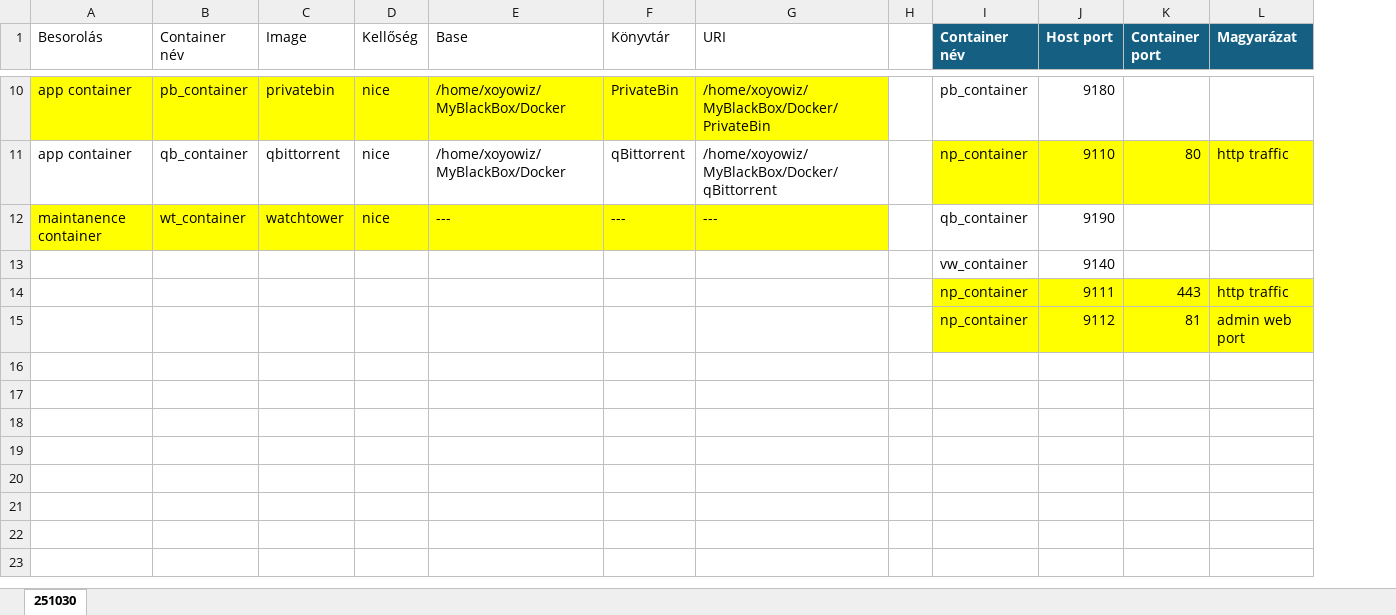
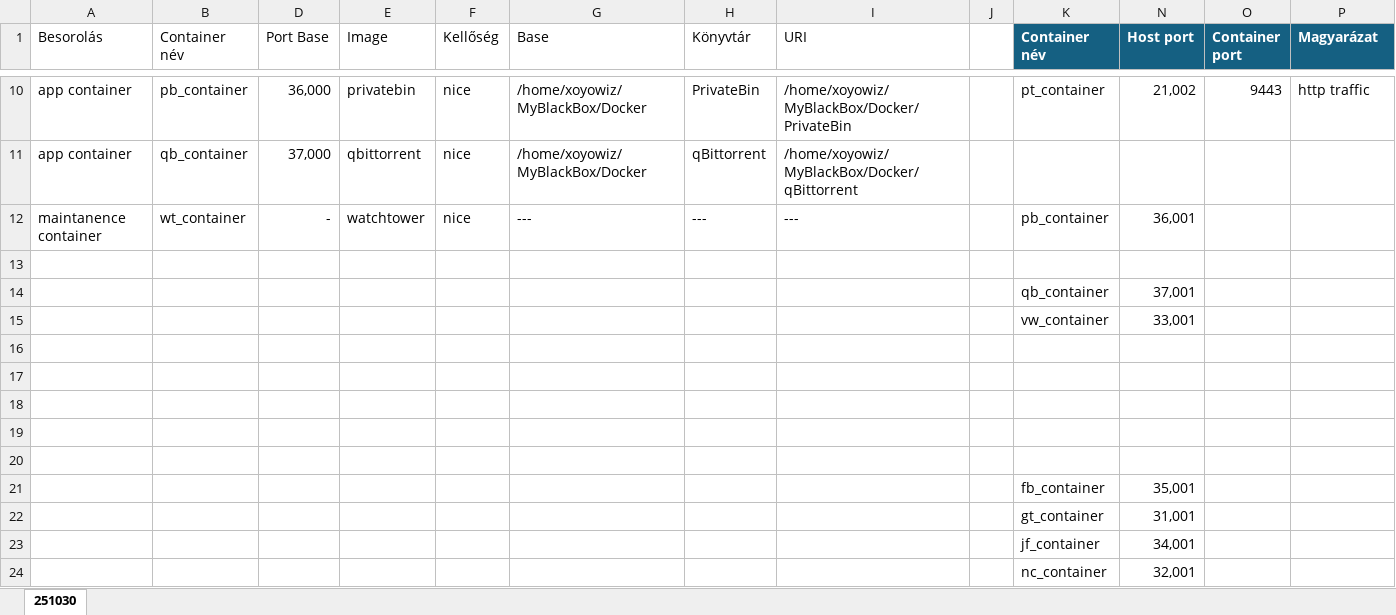
Before and after one commit to MysticDannyBoy/sushibox-docker, an Excel workbook: 251030 - Sushibox docker táblázat.xlsx, sheet 251030, drawn as a sheet; only a part is shown, gaps mark what is left out; values as stored, in another font and other column widths than the file's, no borders; table styles not drawn; addresses are those after the commit; the diff covers the shown part only; the diff names each change by its address in the sheet, - before the commit and + after, or states it on an @@ line.

```diff
--- a/251030 - Sushibox docker táblázat.xlsx (sheet 251030)
+++ b/251030 - Sushibox docker táblázat.xlsx (sheet 251030)
+column D (Port Base), rows 10-12: 36,000 | 37,000 | -
-A10:B10 fill: #FFFF00
+A10:B10 fill: none
-E10:I10 fill: #FFFF00
+E10:I10 fill: none
-K10 (Container név): pb_container
+K10 (Container név): pt_container
-N10 (Host port): 9180
+N10 (Host port): 21,002
-O10 (Container port): (empty)
+O10 (Container port): 9443
-P10 (Magyarázat): (empty)
+P10 (Magyarázat): http traffic
-K11 (Container név): np_container
+K11 (Container név): (empty)
-K11 fill: #FFFF00
+K11 fill: none
-N11 (Host port): 9110
+N11 (Host port): (empty)
-N11:P11 fill: #FFFF00
+N11:P11 fill: none
-O11 (Container port): 80
+O11 (Container port): (empty)
-P11 (Magyarázat): http traffic
+P11 (Magyarázat): (empty)
-A12:B12 fill: #FFFF00
+A12:B12 fill: none
-E12:I12 fill: #FFFF00
+E12:I12 fill: none
-K12 (Container név): qb_container
+K12 (Container név): pb_container
-N12 (Host port): 9190
+N12 (Host port): 36,001
-row 13:  |  |  |  |  |  |  |  | vw_container | 9140
+row 13: (empty)
+row 14:  |  |  |  |  |  |  |  |  | qb_container | 37,001
+row 15:  |  |  |  |  |  |  |  |  | vw_container | 33,001
-row 16:  |  |  |  |  |  |  |  | np_container | 9111 | 443 | http traffic
+row 16: (empty)
-K16:K17 fill: #FFFF00
+K16:K17 fill: none
-N16:P17 fill: #FFFF00
+N16:P17 fill: none
-row 17:  |  |  |  |  |  |  |  | np_container | 9112 | 81 | admin web port
+row 17: (empty)
+row 18: (empty)
+row 19: (empty)
+row 20: (empty)
+row 21:  |  |  |  |  |  |  |  |  | fb_container | 35,001
+row 22:  |  |  |  |  |  |  |  |  | gt_container | 31,001
+row 23:  |  |  |  |  |  |  |  |  | jf_container | 34,001
+row 24:  |  |  |  |  |  |  |  |  | nc_container | 32,001
```
Also changed, not shown: 26 edited cells and cell formats elsewhere in this sheet, hidden cells, 3 other files.
